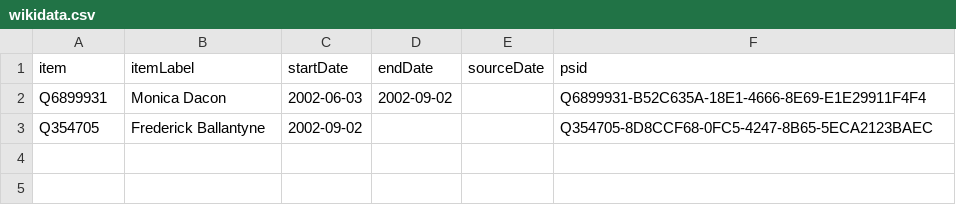
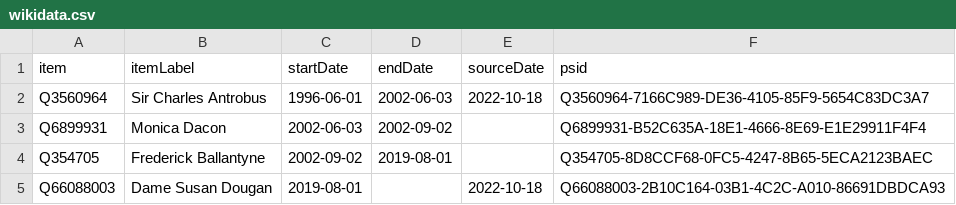
Before and after one commit to every-politician-scrapers/st-vincent-and-the-grenadines, a CSV file: sources/wpoffice/governor-general/wikidata.csv, drawn as a sheet.

Commit message:
Compare external sources to Wikidata

```diff
--- a/sources/wpoffice/governor-general/wikidata.csv
+++ b/sources/wpoffice/governor-general/wikidata.csv
@@ -1,3 +1,5 @@
 item,itemLabel,startDate,endDate,sourceDate,psid
+Q3560964,Sir Charles Antrobus,1996-06-01,2002-06-03,2022-10-18,Q3560964-7166C989-DE36-4105-85F9-5654C83DC3A7
 Q6899931,Monica Dacon,2002-06-03,2002-09-02,,Q6899931-B52C635A-18E1-4666-8E69-E1E29911F4F4
-Q354705,Frederick Ballantyne,2002-09-02,,,Q354705-8D8CCF68-0FC5-4247-8B65-5ECA2123BAEC
+Q354705,Frederick Ballantyne,2002-09-02,2019-08-01,,Q354705-8D8CCF68-0FC5-4247-8B65-5ECA2123BAEC
+Q66088003,Dame Susan Dougan,2019-08-01,,2022-10-18,Q66088003-2B10C164-03B1-4C2C-A010-86691DBDCA93
```
Also changed, not shown: sources/cabinet/2020-11-gonsalves-5-announcement/wikidata.csv, sources/cabinet/2022-06-idg/diff.csv, 5 other files.
